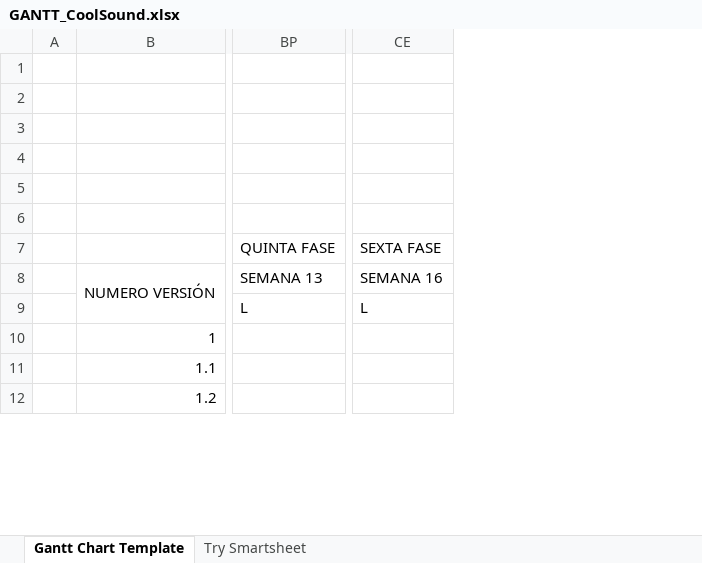
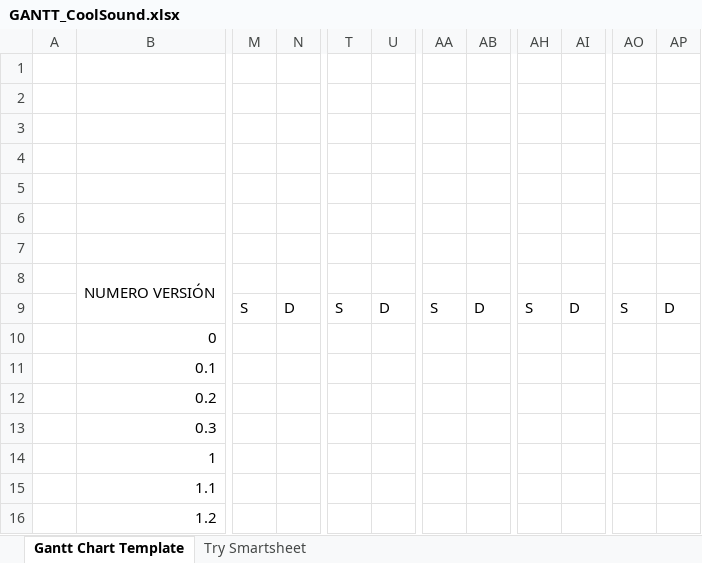
Before and after one commit to FernandoRM97/CoolSound, an Excel workbook: DOCUMENTACION/DIAGRAMA DE GANTT/GANTT_CoolSound.xlsx, sheet Gantt Chart Template, drawn as a sheet; only a part is shown, gaps mark what is left out; values as stored, in another font and other column widths than the file's, no cell formats; conditional formats not drawn; removed rows and columns are numbered as before the commit, all else as after; rows hold the shown columns only; the diff covers the shown part only; the diff names each change by its address in the sheet, - before the commit and + after, or states it on an @@ line.

Commit message:
Añadiendo el Diagrama de Gantt

```diff
--- a/DOCUMENTACION/DIAGRAMA DE GANTT/GANTT_CoolSound.xlsx (sheet Gantt Chart Template)
+++ b/DOCUMENTACION/DIAGRAMA DE GANTT/GANTT_CoolSound.xlsx (sheet Gantt Chart Template)
+column M, row 9: S
+column N, row 9: D
+column T, row 9: S
+column U, row 9: D
+column AA, row 9: S
+column AB, row 9: D
+column AH, row 9: S
+column AI, row 9: D
+column AO, row 9: S
+column AP, row 9: D
-column BP, rows 8-9: SEMANA 13 | L
-column CE, rows 8-9: SEMANA 16 | L
-row 7:  |  | QUINTA FASE | SEXTA FASE
+row 7: (empty)
+row 10:  | 0
+row 11:  | 0.1
+row 12:  | 0.2
+row 13:  | 0.3
```
Also changed, not shown: 22 added rows, 6 removed rows, 14 added columns, 28 removed columns, 55 edited cells and merged cells elsewhere in this sheet, cell formats, 3 other files.
